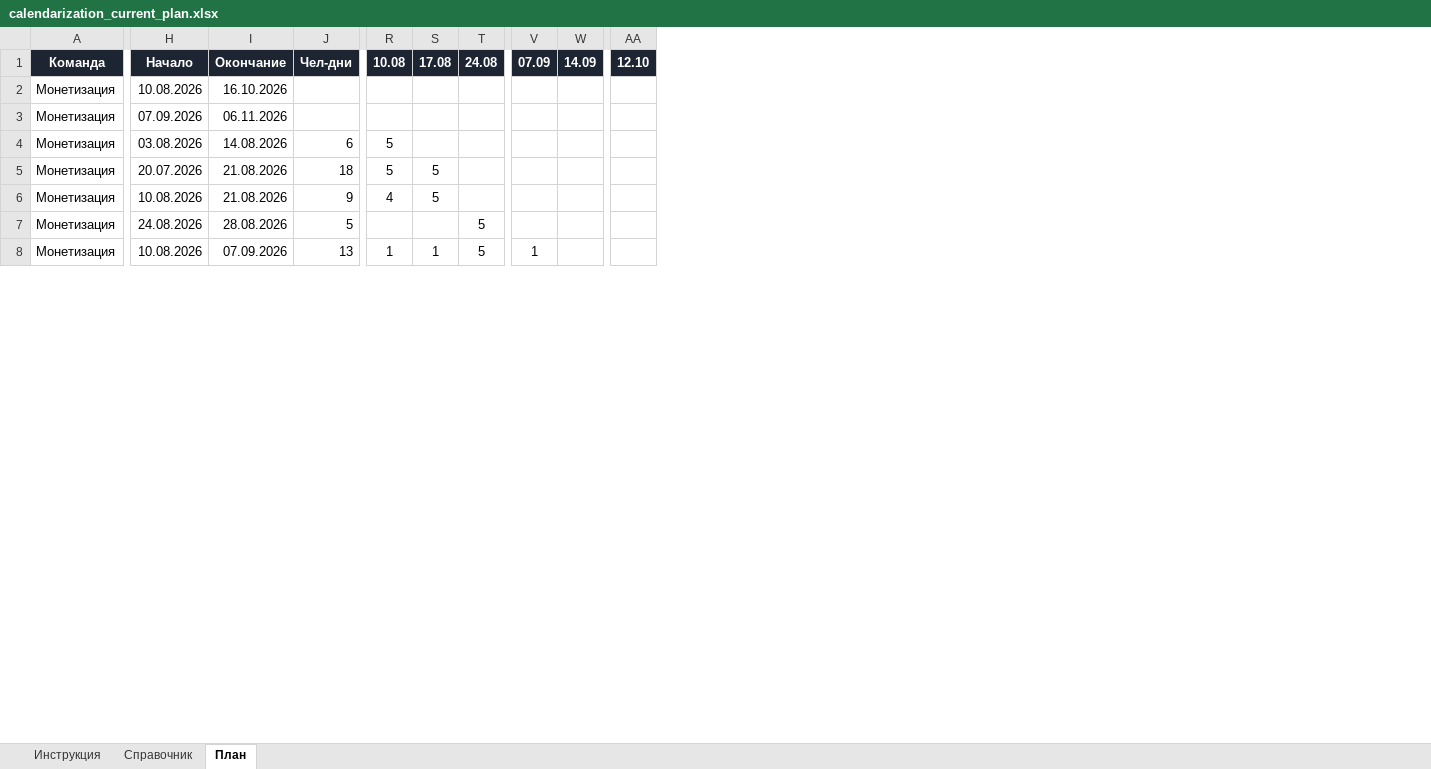
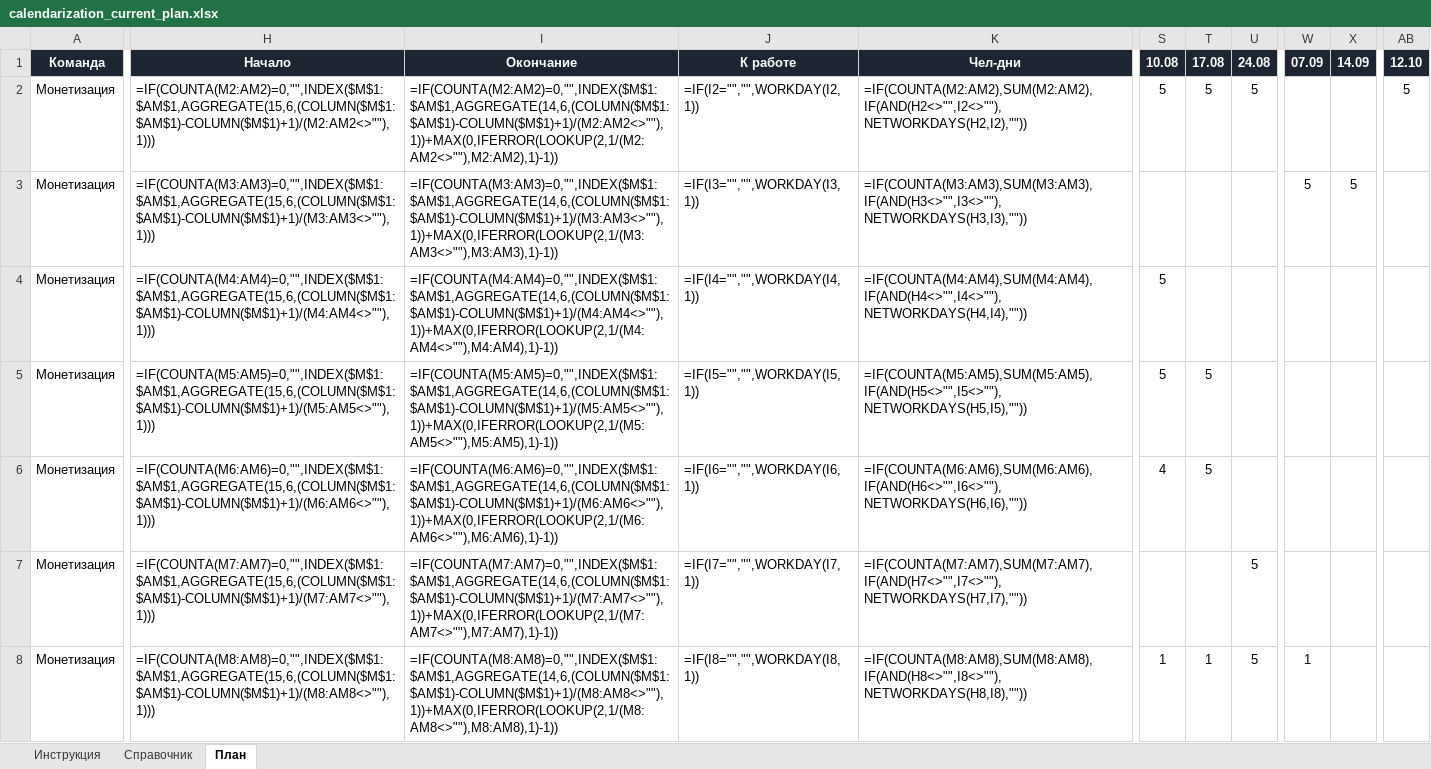
Before and after one commit to bbenicore-web/q3-calendarization-2026, an Excel workbook: templates/calendarization_current_plan.xlsx, sheet План, drawn as a sheet; only a part is shown, gaps mark what is left out; values as stored, in another font and other column widths than the file's, no borders; formulas without a stored value are shown as written; conditional formats not drawn; removed rows and columns are numbered as before the commit, all else as after; the diff covers the shown part only; the diff names each change by its address in the sheet, - before the commit and + after, or states it on an @@ line.

```diff
--- a/templates/calendarization_current_plan.xlsx (sheet План)
+++ b/templates/calendarization_current_plan.xlsx (sheet План)
-column H, rows 1-8: Начало | 10.08.2026 | 07.09.2026 | 03.08.2026 | 20.07.2026 | 10.08.2026 | 24.08.2026 | 10.08.2026
-column I, rows 1-8: Окончание | 16.10.2026 | 06.11.2026 | 14.08.2026 | 21.08.2026 | 21.08.2026 | 28.08.2026 | 07.09.2026
-column J, rows 1-8: Чел-дни |  |  | 6 | 18 | 9 | 5 | 13
+column H, rows 1-8: Начало | =IF(COUNTA(M2:AM2)=0,"",INDEX($M$1:$AM$1,AGGREGATE(15,6,(COLUMN($M$1:$AM$1)-COLUMN($M$1)+1)/(M2:AM2<>""),1))) | =IF(COUNTA(M3:AM3)=0,"",INDEX($M$1:$AM$1,AGGREGATE(15,6,(COLUMN($M$1:$AM$1)-COLUMN($M$1)+1)/(M3:AM3<>""),1))) | =IF(COUNTA(M4:AM4)=0,"",INDEX($M$1:$AM$1,AGGREGATE(15,6,(COLUMN($M$1:$AM$1)-COLUMN($M$1)+1)/(M4:AM4<>""),1))) | =IF(COUNTA(M5:AM5)=0,"",INDEX($M$1:$AM$1,AGGREGATE(15,6,(COLUMN($M$1:$AM$1)-COLUMN($M$1)+1)/(M5:AM5<>""),1))) | =IF(COUNTA(M6:AM6)=0,"",INDEX($M$1:$AM$1,AGGREGATE(15,6,(COLUMN($M$1:$AM$1)-COLUMN($M$1)+1)/(M6:AM6<>""),1))) | =IF(COUNTA(M7:AM7)=0,"",INDEX($M$1:$AM$1,AGGREGATE(15,6,(COLUMN($M$1:$AM$1)-COLUMN($M$1)+1)/(M7:AM7<>""),1))) | =IF(COUNTA(M8:AM8)=0,"",INDEX($M$1:$AM$1,AGGREGATE(15,6,(COLUMN($M$1:$AM$1)-COLUMN($M$1)+1)/(M8:AM8<>""),1)))
+column I, rows 1-8: Окончание | =IF(COUNTA(M2:AM2)=0,"",INDEX($M$1:$AM$1,AGGREGATE(14,6,(COLUMN($M$1:$AM$1)-COLUMN($M$1)+1)/(M2:AM2<>""),1))+MAX(0,IFERROR(LOOKUP(2,1/(M2:AM2<>""),M2:AM2),1)-1)) | =IF(COUNTA(M3:AM3)=0,"",INDEX($M$1:$AM$1,AGGREGATE(14,6,(COLUMN($M$1:$AM$1)-COLUMN($M$1)+1)/(M3:AM3<>""),1))+MAX(0,IFERROR(LOOKUP(2,1/(M3:AM3<>""),M3:AM3),1)-1)) | =IF(COUNTA(M4:AM4)=0,"",INDEX($M$1:$AM$1,AGGREGATE(14,6,(COLUMN($M$1:$AM$1)-COLUMN($M$1)+1)/(M4:AM4<>""),1))+MAX(0,IFERROR(LOOKUP(2,1/(M4:AM4<>""),M4:AM4),1)-1)) | =IF(COUNTA(M5:AM5)=0,"",INDEX($M$1:$AM$1,AGGREGATE(14,6,(COLUMN($M$1:$AM$1)-COLUMN($M$1)+1)/(M5:AM5<>""),1))+MAX(0,IFERROR(LOOKUP(2,1/(M5:AM5<>""),M5:AM5),1)-1)) | =IF(COUNTA(M6:AM6)=0,"",INDEX($M$1:$AM$1,AGGREGATE(14,6,(COLUMN($M$1:$AM$1)-COLUMN($M$1)+1)/(M6:AM6<>""),1))+MAX(0,IFERROR(LOOKUP(2,1/(M6:AM6<>""),M6:AM6),1)-1)) | =IF(COUNTA(M7:AM7)=0,"",INDEX($M$1:$AM$1,AGGREGATE(14,6,(COLUMN($M$1:$AM$1)-COLUMN($M$1)+1)/(M7:AM7<>""),1))+MAX(0,IFERROR(LOOKUP(2,1/(M7:AM7<>""),M7:AM7),1)-1)) | =IF(COUNTA(M8:AM8)=0,"",INDEX($M$1:$AM$1,AGGREGATE(14,6,(COLUMN($M$1:$AM$1)-COLUMN($M$1)+1)/(M8:AM8<>""),1))+MAX(0,IFERROR(LOOKUP(2,1/(M8:AM8<>""),M8:AM8),1)-1))
+column J, rows 1-8: К работе | =IF(I2="","",WORKDAY(I2,1)) | =IF(I3="","",WORKDAY(I3,1)) | =IF(I4="","",WORKDAY(I4,1)) | =IF(I5="","",WORKDAY(I5,1)) | =IF(I6="","",WORKDAY(I6,1)) | =IF(I7="","",WORKDAY(I7,1)) | =IF(I8="","",WORKDAY(I8,1))
+column K, rows 1-8: Чел-дни | =IF(COUNTA(M2:AM2),SUM(M2:AM2),IF(AND(H2<>"",I2<>""),NETWORKDAYS(H2,I2),"")) | =IF(COUNTA(M3:AM3),SUM(M3:AM3),IF(AND(H3<>"",I3<>""),NETWORKDAYS(H3,I3),"")) | =IF(COUNTA(M4:AM4),SUM(M4:AM4),IF(AND(H4<>"",I4<>""),NETWORKDAYS(H4,I4),"")) | =IF(COUNTA(M5:AM5),SUM(M5:AM5),IF(AND(H5<>"",I5<>""),NETWORKDAYS(H5,I5),"")) | =IF(COUNTA(M6:AM6),SUM(M6:AM6),IF(AND(H6<>"",I6<>""),NETWORKDAYS(H6,I6),"")) | =IF(COUNTA(M7:AM7),SUM(M7:AM7),IF(AND(H7<>"",I7<>""),NETWORKDAYS(H7,I7),"")) | =IF(COUNTA(M8:AM8),SUM(M8:AM8),IF(AND(H8<>"",I8<>""),NETWORKDAYS(H8,I8),""))
-S2: (empty)
+S2: 5
-T2: (empty)
+T2: 5
-U2: (empty)
+U2: 5
-AB2: (empty)
+AB2: 5
-W3: (empty)
+W3: 5
-X3: (empty)
+X3: 5
```
Also changed, not shown: 40 added rows and 35 edited cells elsewhere in this sheet, sheet Инструкция, templates/calendarization_template.xlsx, templates/Календаризация_текущий_план.xlsx, 4 other files.
